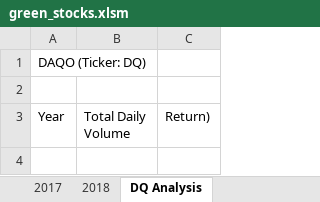
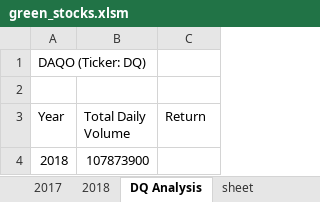
Before and after one commit to SLODIEN88/stock-analysis, an Excel workbook: green_stocks.xlsm, sheet DQ Analysis, drawn as a sheet; values as stored, in another font and other column widths than the file's, no borders; the diff names each change by its address in the sheet, - before the commit and + after, or states it on an @@ line.

Commit message:
Add files via upload

```diff
--- a/green_stocks.xlsm (sheet DQ Analysis)
+++ b/green_stocks.xlsm (sheet DQ Analysis)
+sheet tab: sheet
-C3: Return)
+C3: Return
+row 4: 2018 | 107873900
```
